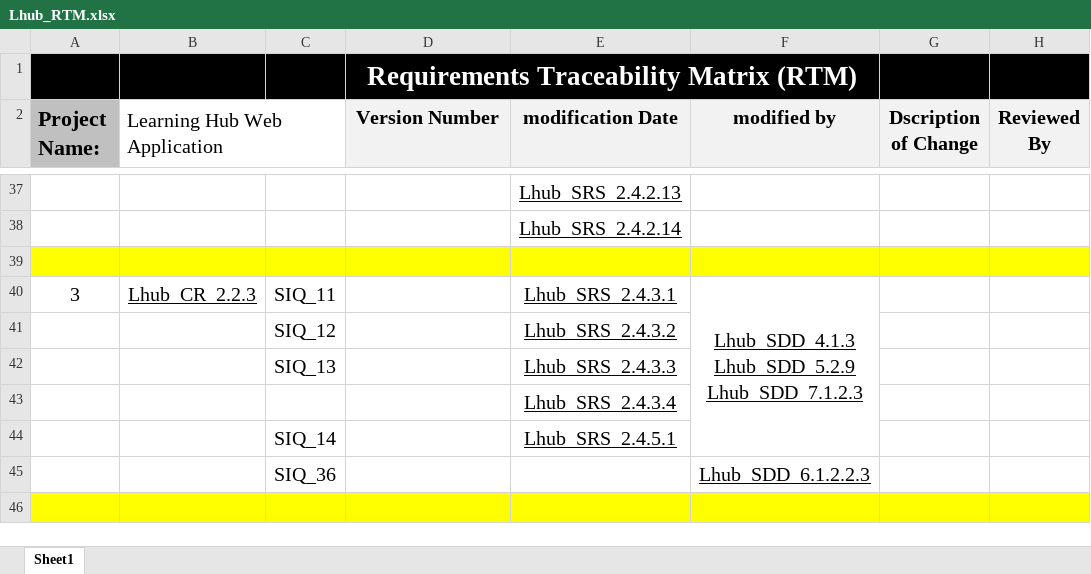
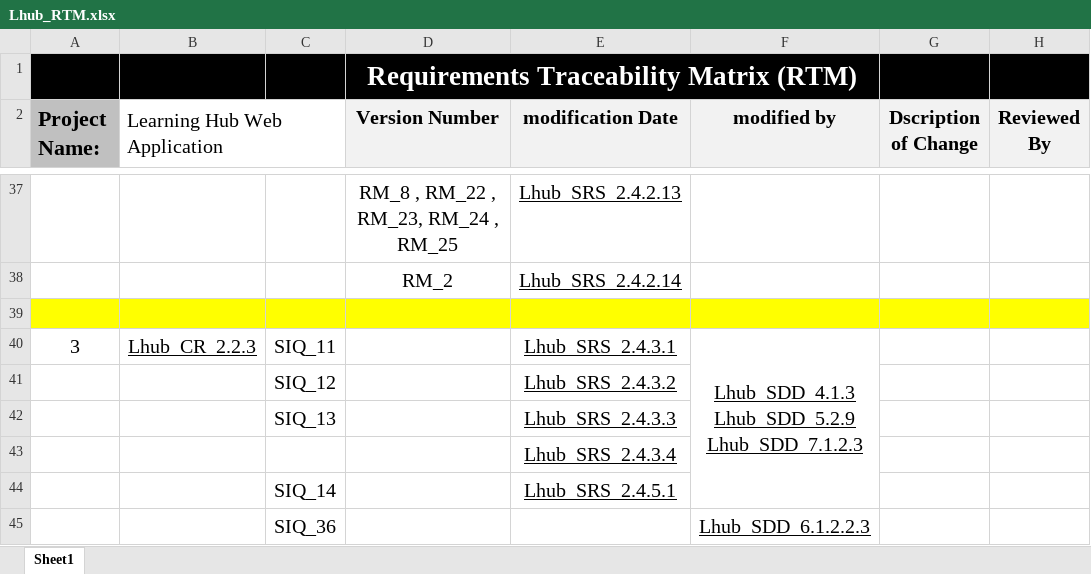
Before and after one commit to AyaMohamed/Learning-hub, an Excel workbook: Requirements/Lhub_RTM.xlsx, sheet Sheet1, drawn as a sheet; only a part is shown, gaps mark what is left out; the shorter side is filled out with more unchanged rows; values as stored, in another font and other column widths than the file's, no borders; conditional formats not drawn; the diff covers the shown part only; the diff names each change by its address in the sheet, - before the commit and + after, or states it on an @@ line.

```diff
--- a/Requirements/Lhub_RTM.xlsx (sheet Sheet1)
+++ b/Requirements/Lhub_RTM.xlsx (sheet Sheet1)
-D37 (Version Number): (empty)
+D37 (Version Number): RM_8 , RM_22 , RM_23, RM_24 , RM_25
-D38 (Version Number): (empty)
+D38 (Version Number): RM_2
```
Also changed, not shown: 4 edited cells and merged cells elsewhere in this sheet.
